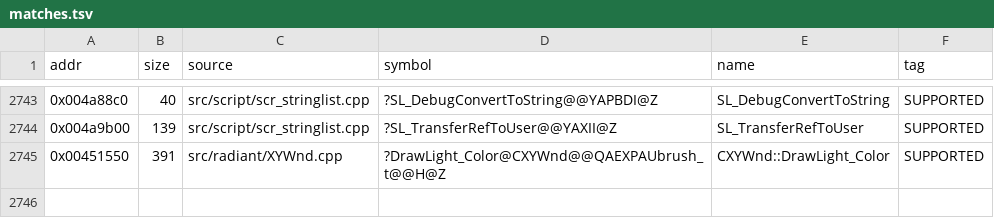
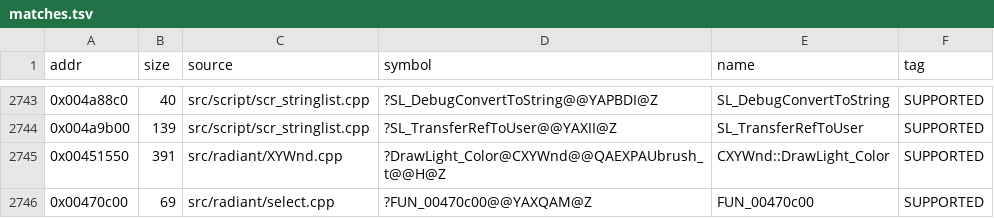
Before and after one commit to nawaftahir/cod2_wip, a TSV file: ledger/matches.tsv, drawn as a sheet; only a part is shown, gaps mark what is left out; the diff names each change by its address in the sheet, - before the commit and + after, or states it on an @@ line.

Commit message:
select: FUN_00470c00 matches (unrolled midpoint)

```diff
--- a/ledger/matches.tsv
+++ b/ledger/matches.tsv
+row 2746: 0x00470c00 | 69 | src/radiant/select.cpp | ?FUN_00470c00@@YAXQAM@Z | FUN_00470c00 | SUPPORTED
```
Also changed, not shown: ledger/defer.tsv, 1 other file.
